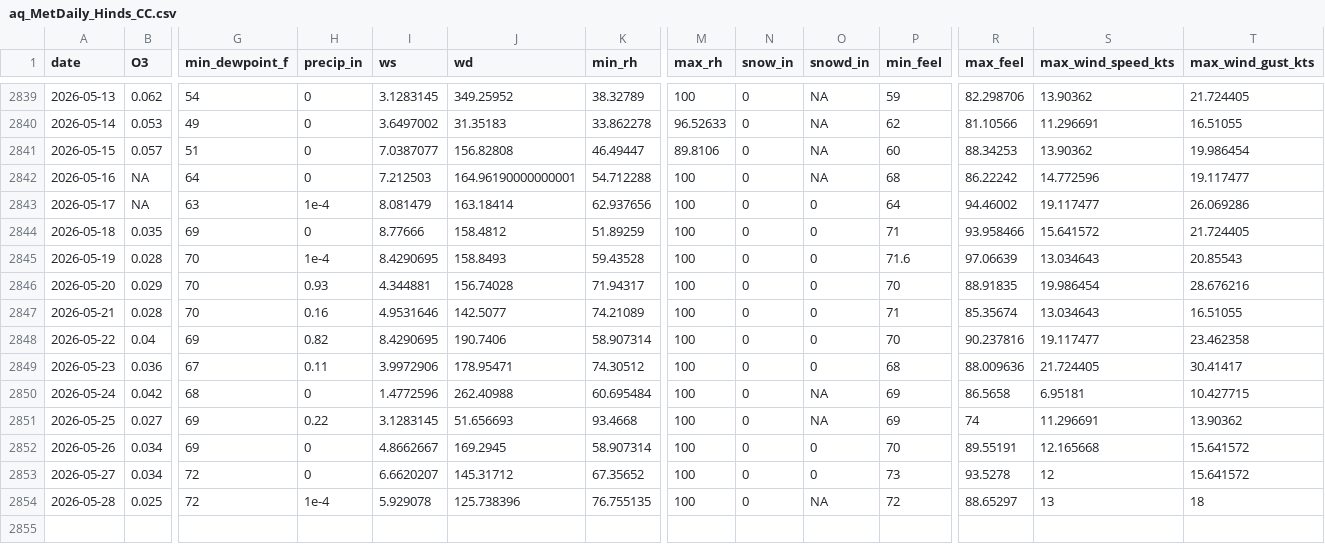
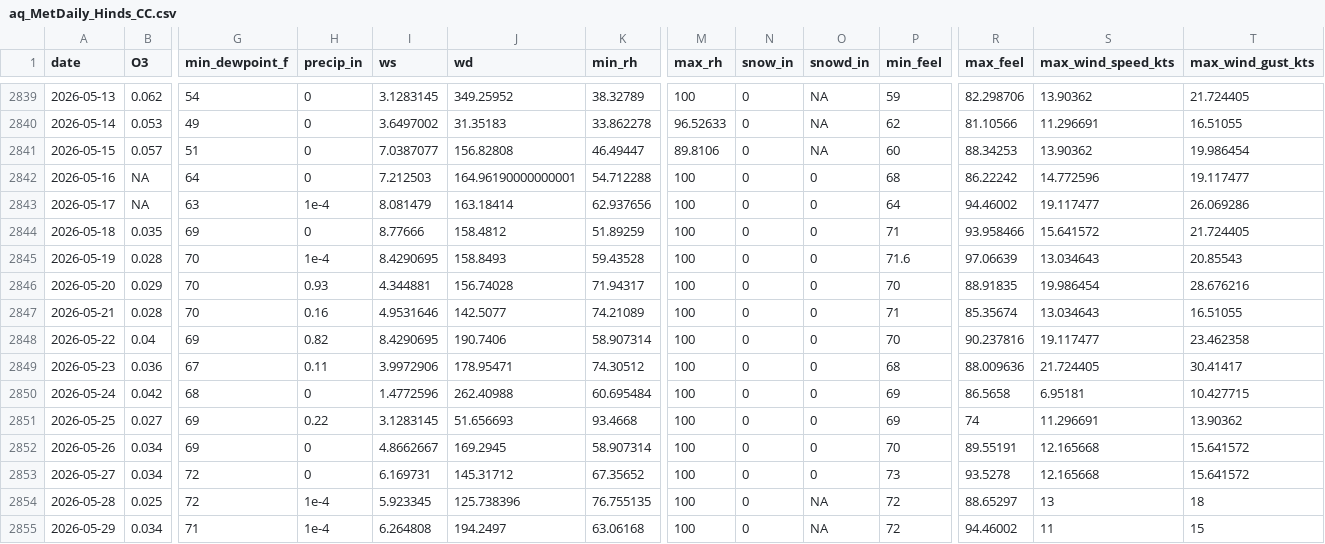
Before and after one commit to Cuevman81/ms-ozone-forecast, a CSV file: r-pipeline/aq_MetDaily_Hinds_CC.csv, drawn as a sheet; only a part is shown, gaps mark what is left out; rows hold the shown columns only; the diff names each change by its address in the sheet, - before the commit and + after, or states it on an @@ line.

```diff
--- a/r-pipeline/aq_MetDaily_Hinds_CC.csv
+++ b/r-pipeline/aq_MetDaily_Hinds_CC.csv
-O2842 (snowd_in): NA
+O2842 (snowd_in): 0
-O2850:O2851 (snowd_in): NA
+O2850:O2851 (snowd_in): 0
-I2853 (ws): 6.6620207
+I2853 (ws): 6.169731
-S2853 (max_wind_speed_kts): 12
+S2853 (max_wind_speed_kts): 12.165668
-I2854 (ws): 5.929078
+I2854 (ws): 5.923345
+row 2855: 2026-05-29 | 0.034 | 71 | 1e-4 | 6.264808 | 194.2497 | 63.06168 | 100 | 0 | NA | 72 | 94.46002 | 11 | 15
```
Also changed, not shown: r-pipeline/aq_MetDaily_Gulfport.csv, r-pipeline/aq_MetDaily_Jackson_NCORE.csv, 40 other files.
